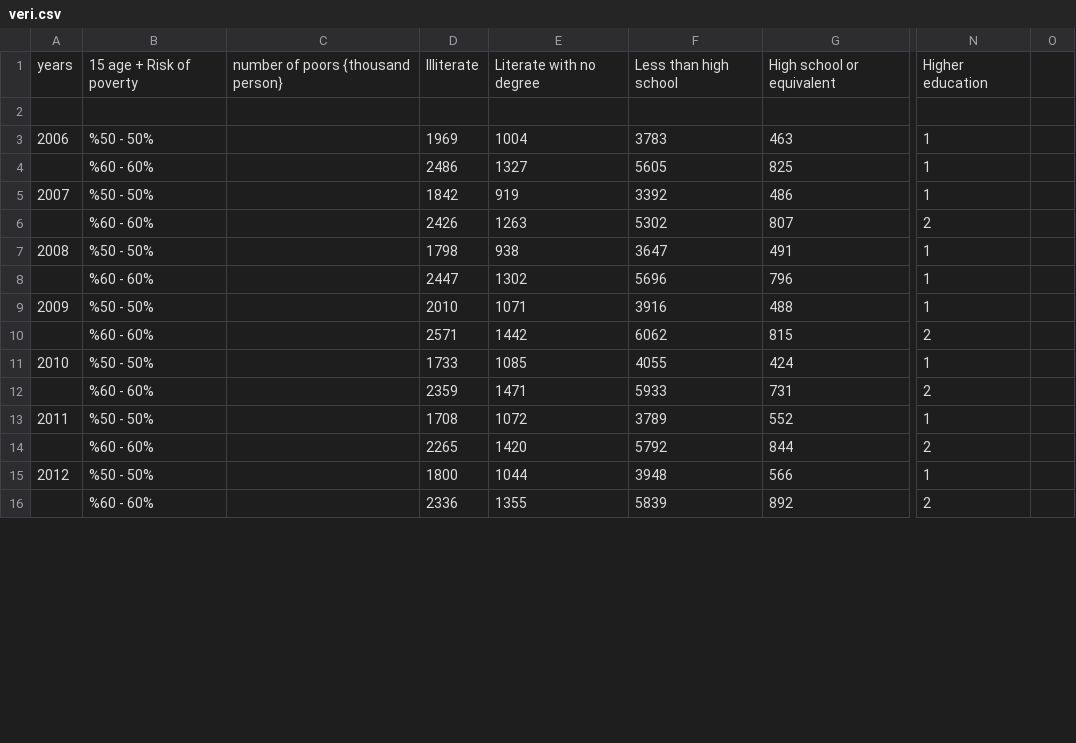
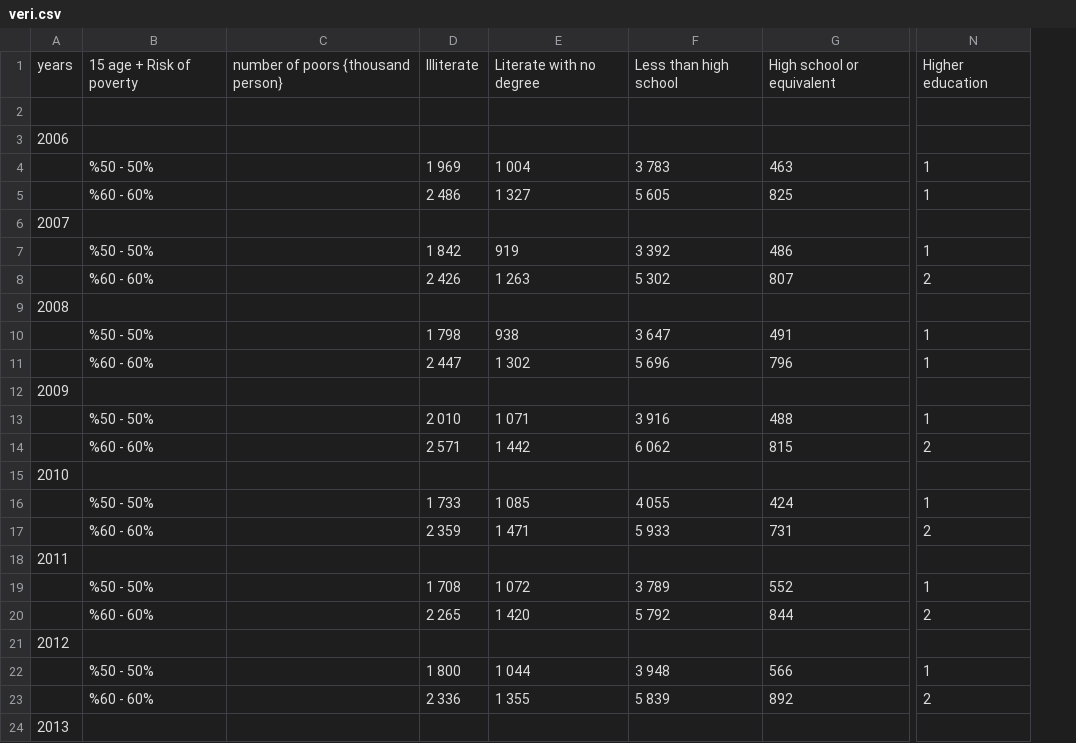
Before and after one commit to muhammedddas/final, a CSV file: data/veri.csv, drawn as a sheet; only a part is shown, gaps mark what is left out; removed rows and columns are numbered as before the commit, all else as after; rows hold the shown columns only; the diff covers the shown part only; the diff names each change by its address in the sheet, - before the commit and + after, or states it on an @@ line.

```diff
--- a/data/veri.csv
+++ b/data/veri.csv
-column D, rows 1-16: Illiterate |  | 1969 | 2486 | 1842 | 2426 | 1798 | 2447 | 2010 | 2571 | 1733 | 2359 | 1708 | 2265 | 1800 | 2336
+column D, row 1: Illiterate; rows 4-5: 1 969 | 2 486; rows 7-8: 1 842 | 2 426; rows 10-11: 1 798 | 2 447; rows 13-14: 2 010 | 2 571; rows 16-17: 1 733 | 2 359; rows 19-20: 1 708 | 2 265; rows 22-23: 1 800 | 2 336
-column F, rows 1-16: Less than high school |  | 3783 | 5605 | 3392 | 5302 | 3647 | 5696 | 3916 | 6062 | 4055 | 5933 | 3789 | 5792 | 3948 | 5839
+column F, row 1: Less than high school; rows 4-5: 3 783 | 5 605; rows 7-8: 3 392 | 5 302; rows 10-11: 3 647 | 5 696; rows 13-14: 3 916 | 6 062; rows 16-17: 4 055 | 5 933; rows 19-20: 3 789 | 5 792; rows 22-23: 3 948 | 5 839
-column O, empty
+row 3: 2006
-A4: 2006
+A4: (empty)
-E4: 1004
+E4: 1 004
-E5: 1327
+E5: 1 327
+row 6: 2007
-A7: 2007
+A7: (empty)
-E8: 1263
+E8: 1 263
+row 9: 2008
-A10: 2008
+A10: (empty)
-E11: 1302
+E11: 1 302
+row 12: 2009
-A13: 2009
+A13: (empty)
-E13: 1071
+E13: 1 071
-E14: 1442
+E14: 1 442
+row 15: 2010
-A16: 2010
+A16: (empty)
-E16: 1085
+E16: 1 085
-E17: 1471
+E17: 1 471
+row 18: 2011
-A19: 2011
+A19: (empty)
-E19: 1072
+E19: 1 072
-E20: 1420
+E20: 1 420
+row 21: 2012
-A22: 2012
+A22: (empty)
-E22: 1044
+E22: 1 044
-E23: 1355
+E23: 1 355
+row 24: 2013
```
Also changed, not shown: 9 added rows, 1 removed row and 27 edited cells elsewhere in this file.
